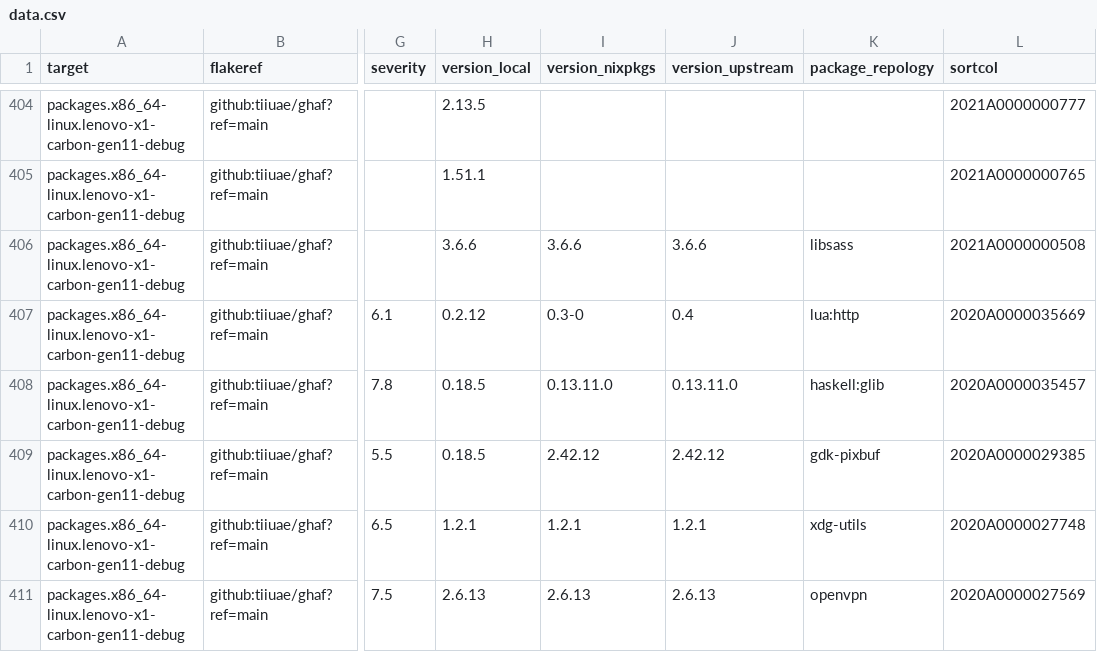
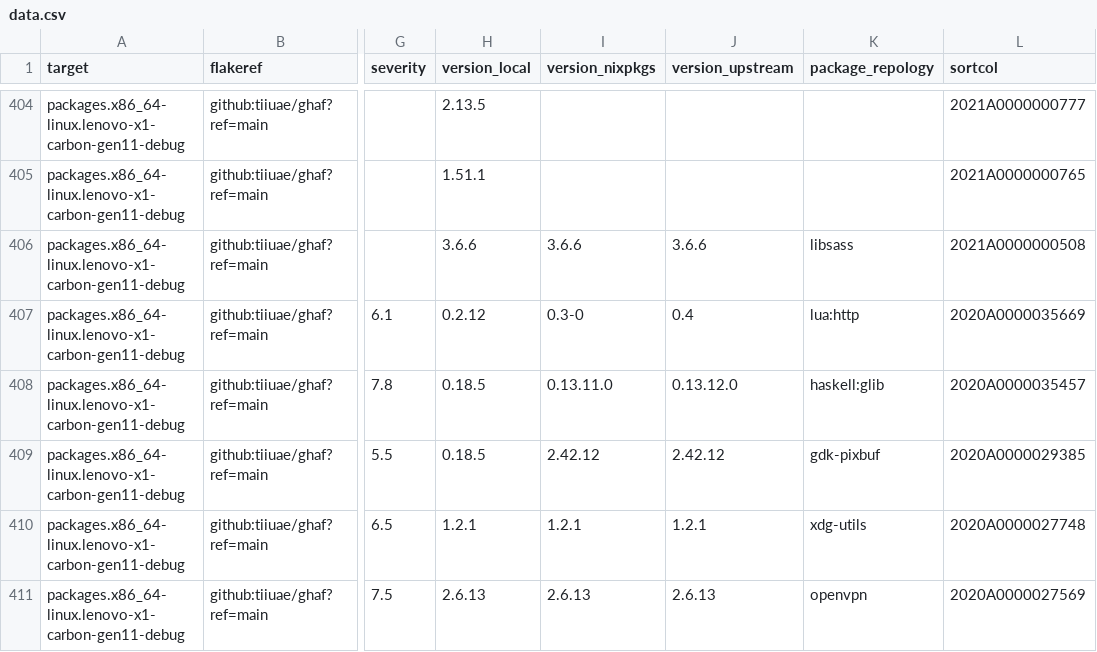
Before and after one commit to tiiuae/ghafscan, a CSV file: reports/main/data.csv, drawn as a sheet; only a part is shown, gaps mark what is left out; the diff covers the shown part only; the diff names each change by its address in the sheet, - before the commit and + after, or states it on an @@ line.

```diff
--- a/reports/main/data.csv
+++ b/reports/main/data.csv
-J408 (version_upstream): 0.13.11.0
+J408 (version_upstream): 0.13.12.0
```
Also changed, not shown: 15 edited cells elsewhere in this file, 1 other file.
